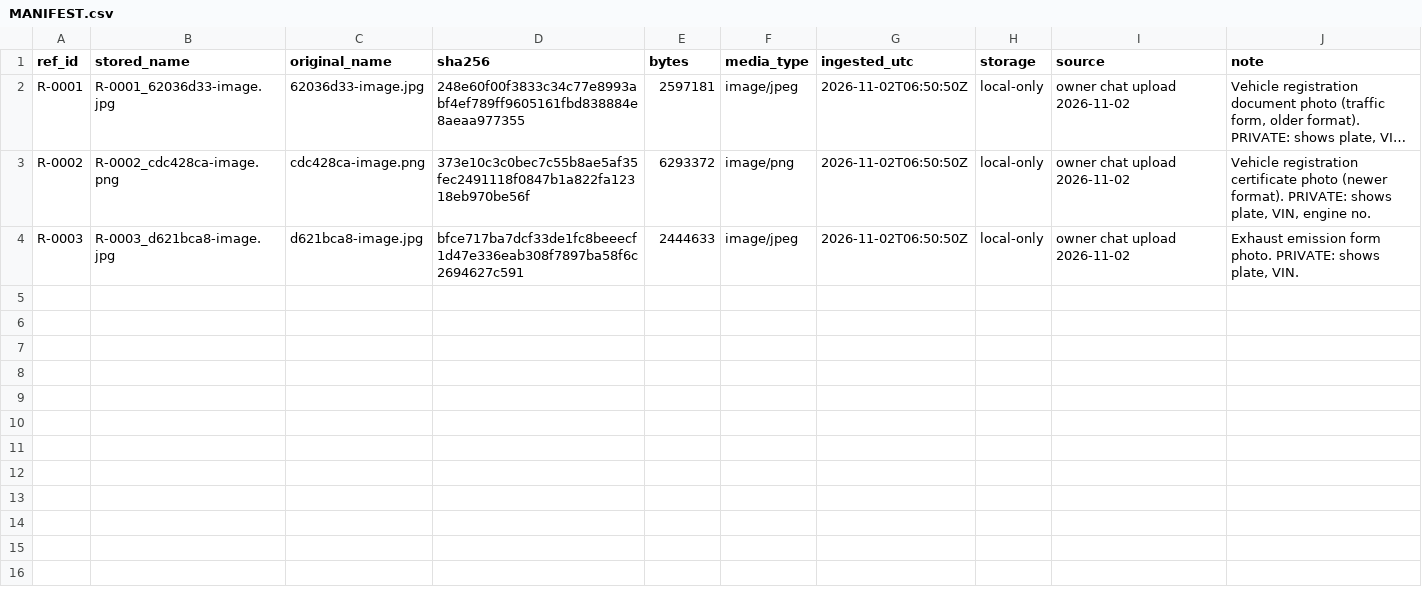
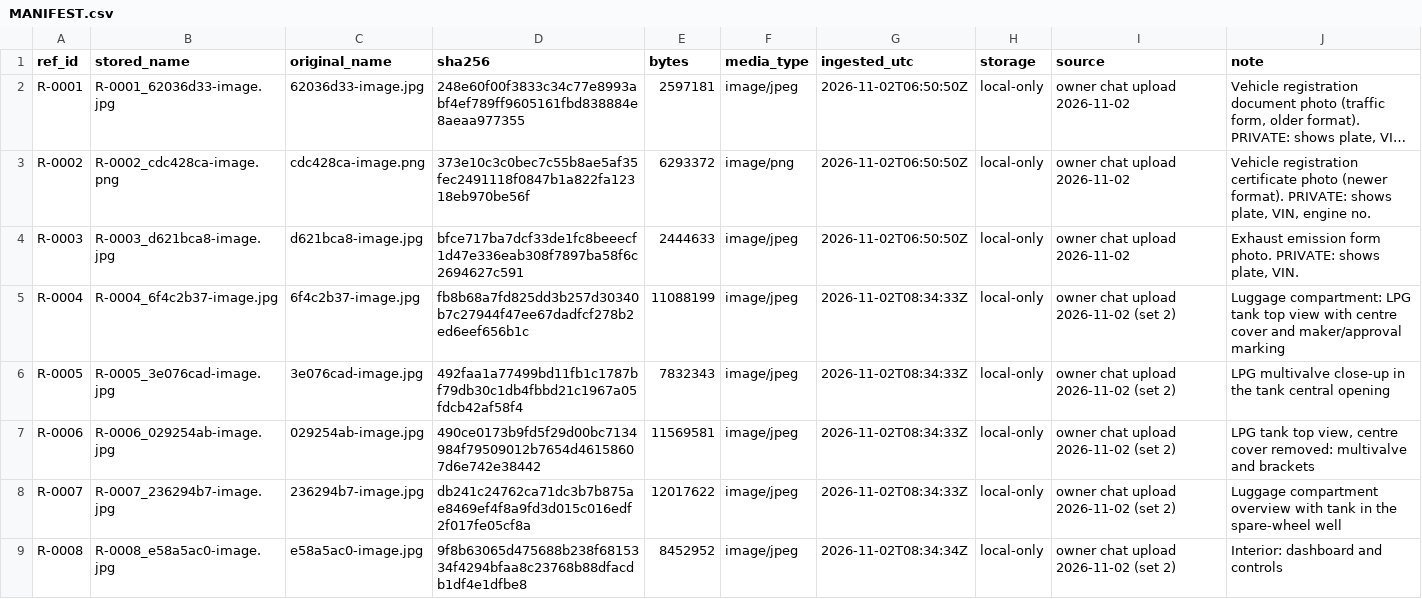
Before and after one commit to cactence-ship-it/jarvis-builds, a CSV file: kartal-s-twin/refs/MANIFEST.csv, drawn as a sheet; only a part is shown; long unchanged cells end in …; the diff covers the shown part only.

```diff
--- a/kartal-s-twin/refs/MANIFEST.csv
+++ b/kartal-s-twin/refs/MANIFEST.csv
@@ -4 +4,6 @@ R-0002,R-0002_cdc428ca-image.png,cdc428ca-image.png,373e10c3c0bec7c55b8ae5af35fe
 R-0003,R-0003_d621bca8-image.jpg,d621bca8-image.jpg,bfce717ba7dcf33de1fc8beeecf1d47e336eab308f7897ba58f6c2694627c591,2444633,image/jpeg,2026-11-02T06:50:50Z,local-only,owner chat upload 2026-11-02,"Exhaust emission form photo. PRIVATE: shows plate, VIN."
+R-0004,R-0004_6f4c2b37-image.jpg,6f4c2b37-image.jpg,fb8b68a7fd825dd3b257d30340b7c27944f47ee67dadfcf278b2ed6eef656b1c,11088199,image/jpeg,2026-11-02T08:34:33Z,local-only,owner chat upload 2026-11-02 (set 2),Luggage compartment: LPG tank top view with centre cover and maker/approval marking
+R-0005,R-0005_3e076cad-image.jpg,3e076cad-image.jpg,492faa1a77499bd11fb1c1787bf79db30c1db4fbbd21c1967a05fdcb42af58f4,7832343,image/jpeg,2026-11-02T08:34:33Z,local-only,owner chat upload 2026-11-02 (set 2),LPG multivalve close-up in the tank central opening
+R-0006,R-0006_029254ab-image.jpg,029254ab-image.jpg,490ce0173b9fd5f29d00bc7134984f79509012b7654d46158607d6e742e38442,11569581,image/jpeg,2026-11-02T08:34:33Z,local-only,owner chat upload 2026-11-02 (set 2),"LPG tank top view, centre cover removed: multivalve and brackets"
+R-0007,R-0007_236294b7-image.jpg,236294b7-image.jpg,db241c24762ca71dc3b7b875ae8469ef4f8a9fd3d015c016edf2f017fe05cf8a,12017622,image/jpeg,2026-11-02T08:34:33Z,local-only,owner chat upload 2026-11-02 (set 2),Luggage compartment overview with tank in the spare-wheel well
+R-0008,R-0008_e58a5ac0-image.jpg,e58a5ac0-image.jpg,9f8b63065d475688b238f6815334f4294bfaa8c23768b88dfacdb1df4e1dfbe8,8452952,image/jpeg,2026-11-02T08:34:34Z,local-only,owner chat upload 2026-11-02 (set 2),Interior: dashboard and controls
```
Also changed, not shown: 15 added rows elsewhere in this file, 6 other files.
